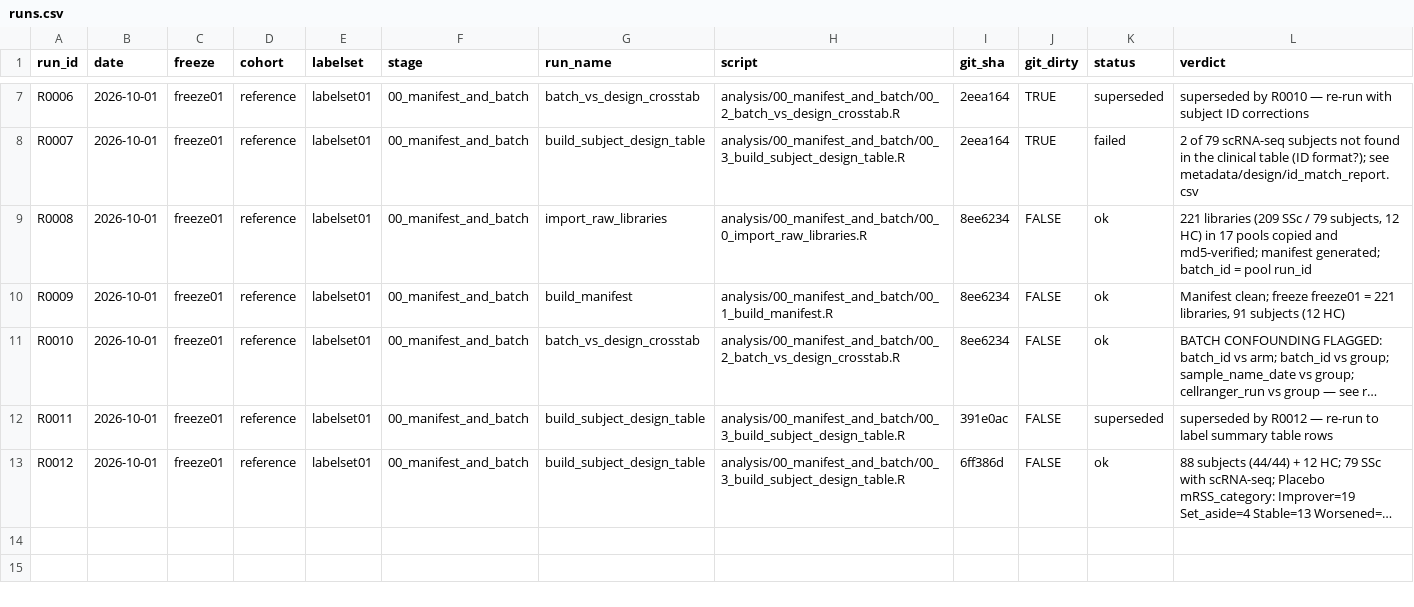
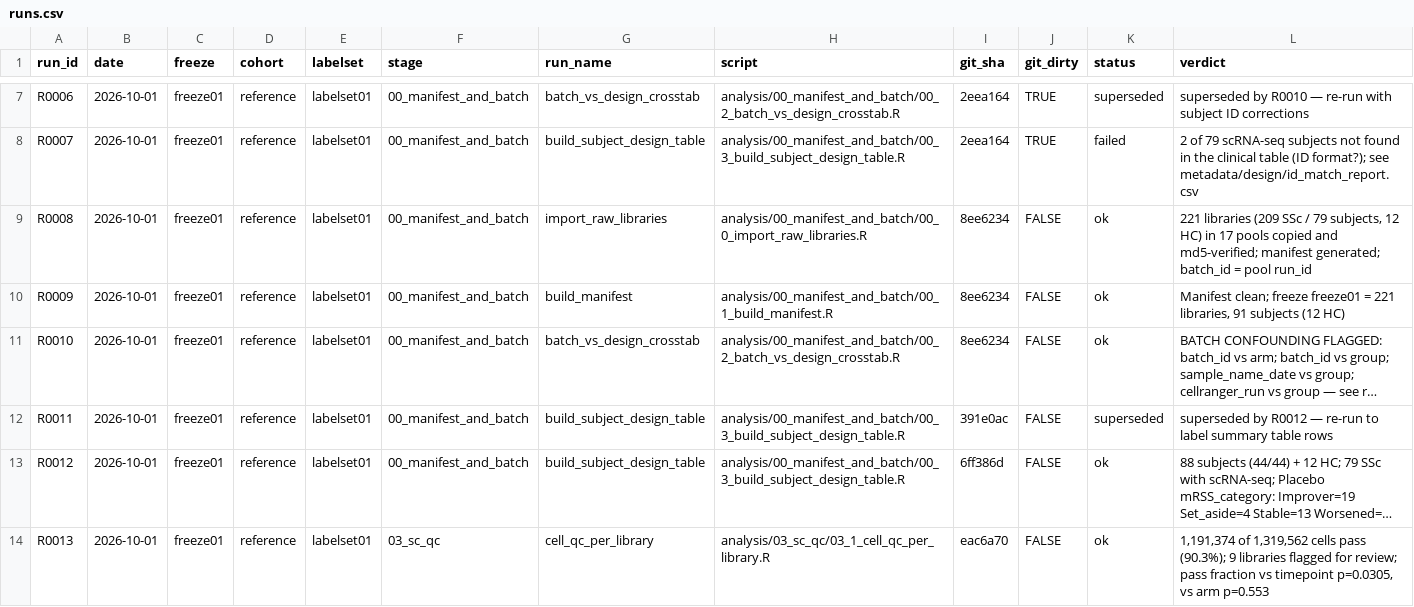
Before and after one commit to rezvanparvizi/asset-skin-natural-history, a CSV file: docs/runs.csv, drawn as a sheet; only a part is shown, gaps mark what is left out; long unchanged cells end in …; the diff names each change by its address in the sheet, - before the commit and + after, or states it on an @@ line.

```diff
--- a/docs/runs.csv
+++ b/docs/runs.csv
+row 14: R0013 | 2026-10-01 | freeze01 | reference | labelset01 | 03_sc_qc | cell_qc_per_library | analysis/03_sc_qc/03_1_cell_qc_per_library.R | eac6a70 | FALSE | ok | 1,191,374 of 1,319,562 cells pass (90.3%); 9 libraries flagged for review; pass fraction vs timepoint p=0.0305, vs arm p=0.553
```
Also changed, not shown: 3 other files.
